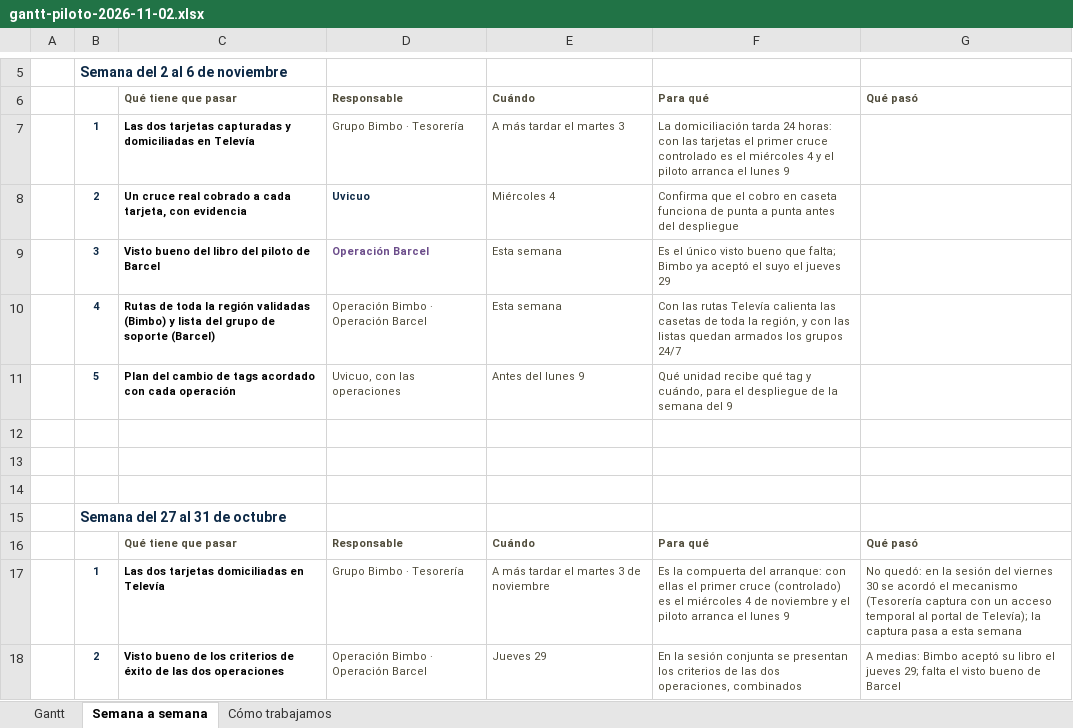
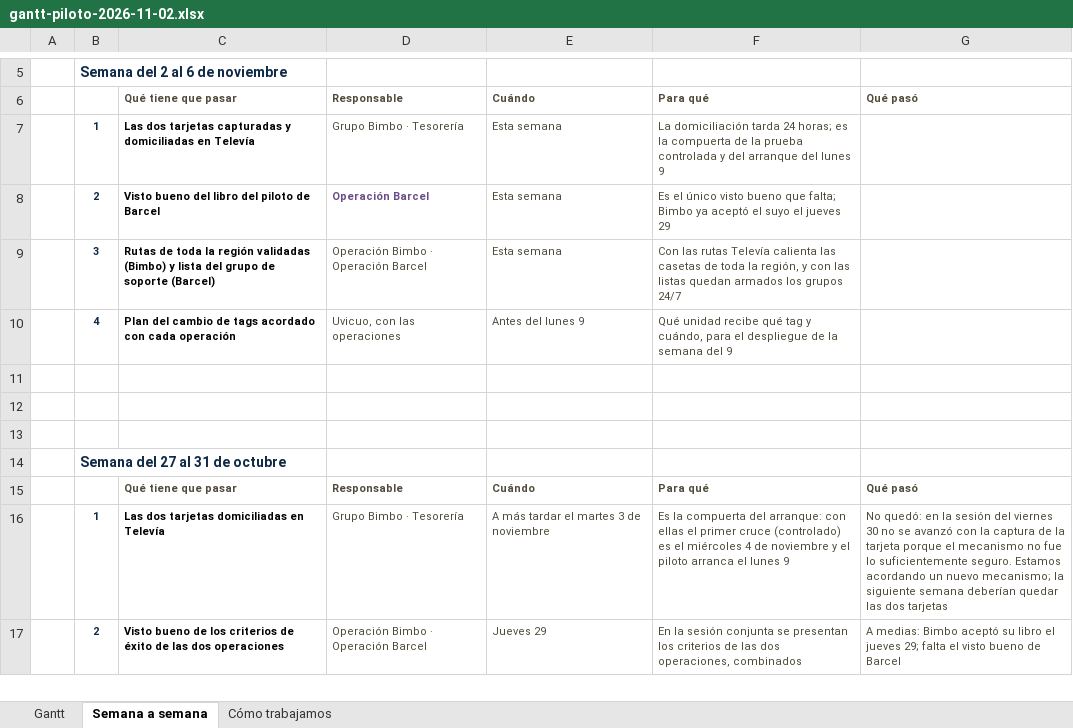
Before and after one commit to chematabares/poc-descarga-piloto, an Excel workbook: gantt-piloto-2026-11-02.xlsx, sheet Semana a semana, drawn as a sheet; only a part is shown, gaps mark what is left out; values as stored, in another font and other column widths than the file's, no borders; removed rows and columns are numbered as before the commit, all else as after; the diff names each change by its address in the sheet, - before the commit and + after, or states it on an @@ line.

Commit message:
Gantt piloto 2026-11-02 (v2: fechas al jueves 5 y texto de tarjetas)

```diff
--- a/gantt-piloto-2026-11-02.xlsx (sheet Semana a semana)
+++ b/gantt-piloto-2026-11-02.xlsx (sheet Semana a semana)
-E7: A más tardar el martes 3
+E7: Esta semana
-F7: …tarda 24 horas: con las tarjetas el primer cruce controlado es el miércoles 4 y el piloto arranca el lunes 9
+F7: …tarda 24 horas; es la compuerta de la prueba controlada y del arranque del lunes 9
-row 8:  | 2 | Un cruce real cobrado a cada tarjeta, con evidencia | Uvicuo | Miércoles 4 | Confirma que el cobro en caseta funciona de punta a punta antes del despliegue
-B8: 3
+B8: 2
-B9: 4
+B9: 3
-B10: 5
+B10: 4
-G16: …viernes 30 se acordó el mecanismo (Tesorería captura con un acceso temporal al portal de Televía); la captura pasa a esta semana
+G16: …viernes 30 no se avanzó con la captura de la tarjeta porque el mecanismo no fue lo suficientemente seguro. Estamos acordando un nuevo mecanismo; la siguiente semana deberían quedar las dos tarjetas
```
Also changed, not shown: sheet Gantt, hidden cells.
